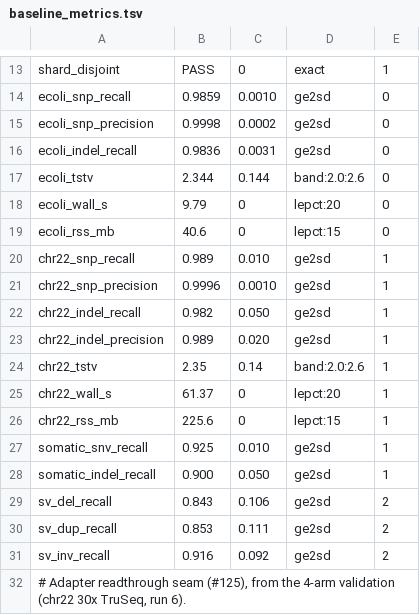
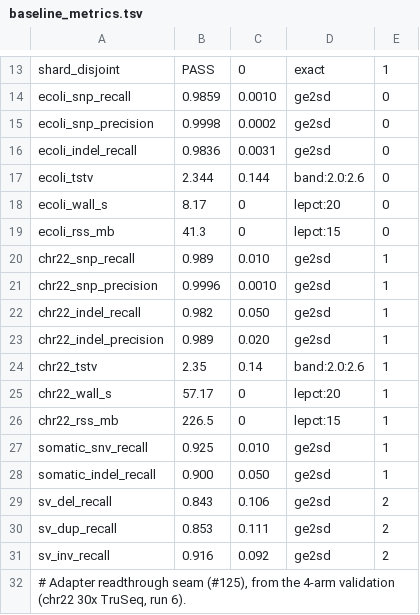
Before and after one commit to ncsa/rusty-neat, a TSV file: scripts/delta/baseline_metrics.tsv, drawn as a sheet; only a part is shown, gaps mark what is left out.

```diff
--- a/scripts/delta/baseline_metrics.tsv
+++ b/scripts/delta/baseline_metrics.tsv
@@ -17,4 +17,4 @@ ecoli_indel_recall	0.9836	0.0031	ge2sd	0
 ecoli_tstv	2.344	0.144	band:2.0:2.6	0
-ecoli_wall_s	9.79	0	lepct:20	0
-ecoli_rss_mb	40.6	0	lepct:15	0
+ecoli_wall_s	8.17	0	lepct:20	0
+ecoli_rss_mb	41.3	0	lepct:15	0
 chr22_snp_recall	0.989	0.010	ge2sd	1
@@ -24,4 +24,4 @@ chr22_indel_precision	0.989	0.020	ge2sd	1
 chr22_tstv	2.35	0.14	band:2.0:2.6	1
-chr22_wall_s	61.37	0	lepct:20	1
-chr22_rss_mb	225.6	0	lepct:15	1
+chr22_wall_s	57.17	0	lepct:20	1
+chr22_rss_mb	226.5	0	lepct:15	1
 somatic_snv_recall	0.925	0.010	ge2sd	1
```
